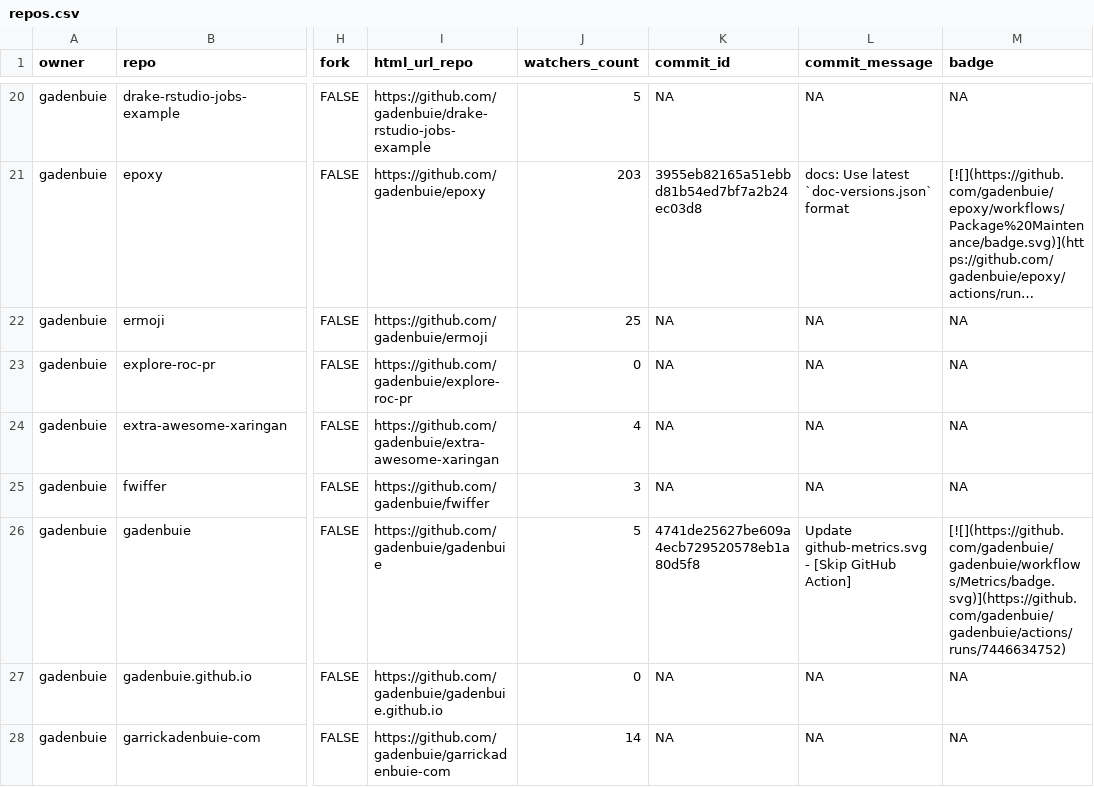
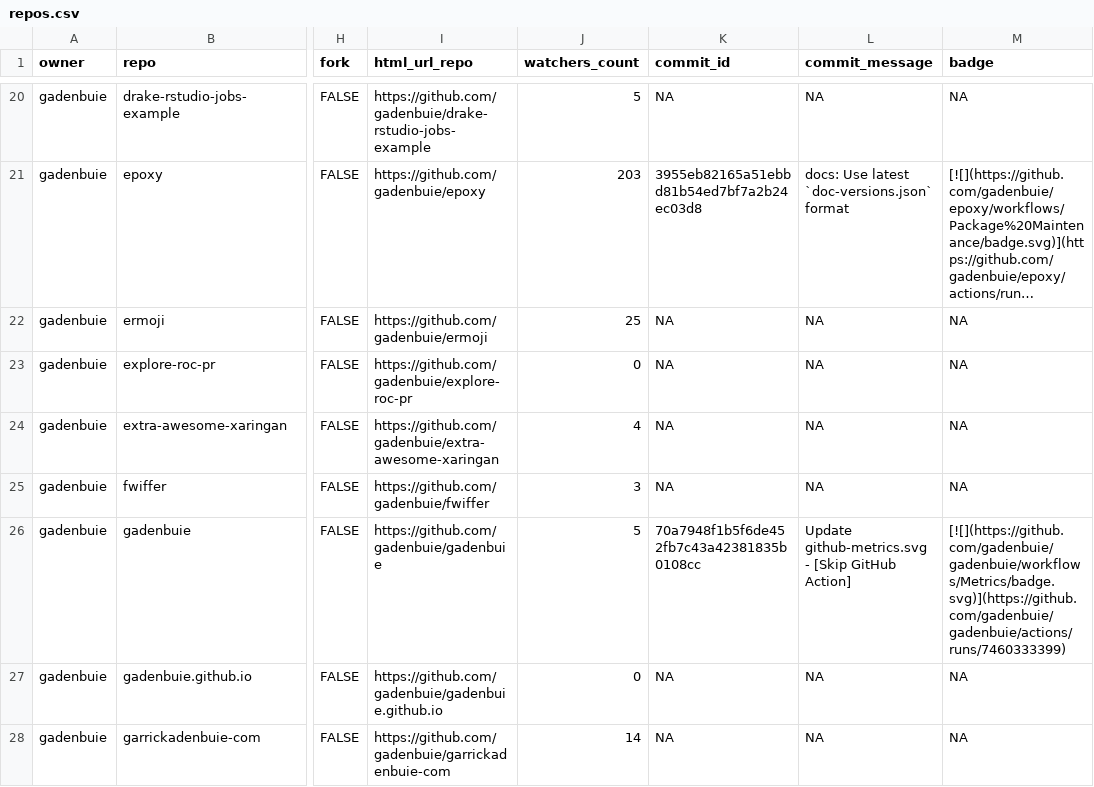
Before and after one commit to jimbrig/status, a CSV file: repos.csv, drawn as a sheet; only a part is shown, gaps mark what is left out; long unchanged cells end in …; the diff covers the shown part only; the diff names each change by its address in the sheet, - before the commit and + after, or states it on an @@ line.

```diff
--- a/repos.csv
+++ b/repos.csv
-K26 (commit_id): 4741de25627be609a4ecb729520578eb1a80d5f8
+K26 (commit_id): 70a7948f1b5f6de452fb7c43a42381835b0108cc
-M26 (badge): [![](https://github.com/gadenbuie/gadenbuie/workflows/Metrics/badge.svg)](https://github.com/gadenbuie/gadenbuie/actions/runs/7446634752)
+M26 (badge): [![](https://github.com/gadenbuie/gadenbuie/workflows/Metrics/badge.svg)](https://github.com/gadenbuie/gadenbuie/actions/runs/7460333399)
```
Also changed, not shown: 12 edited cells elsewhere in this file, 2 other files.
